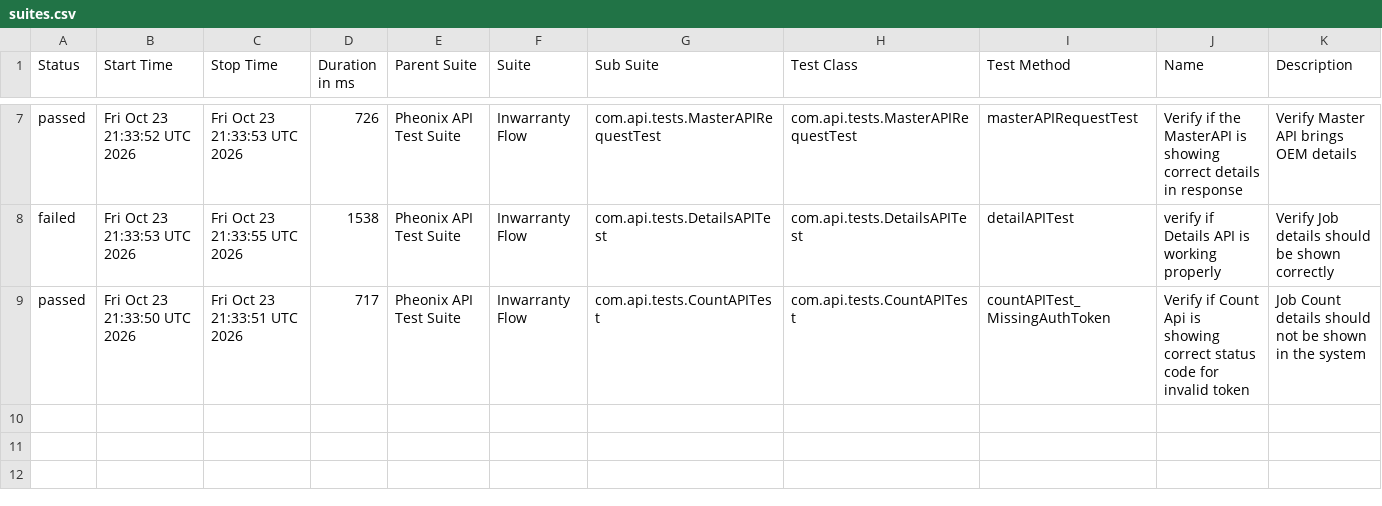
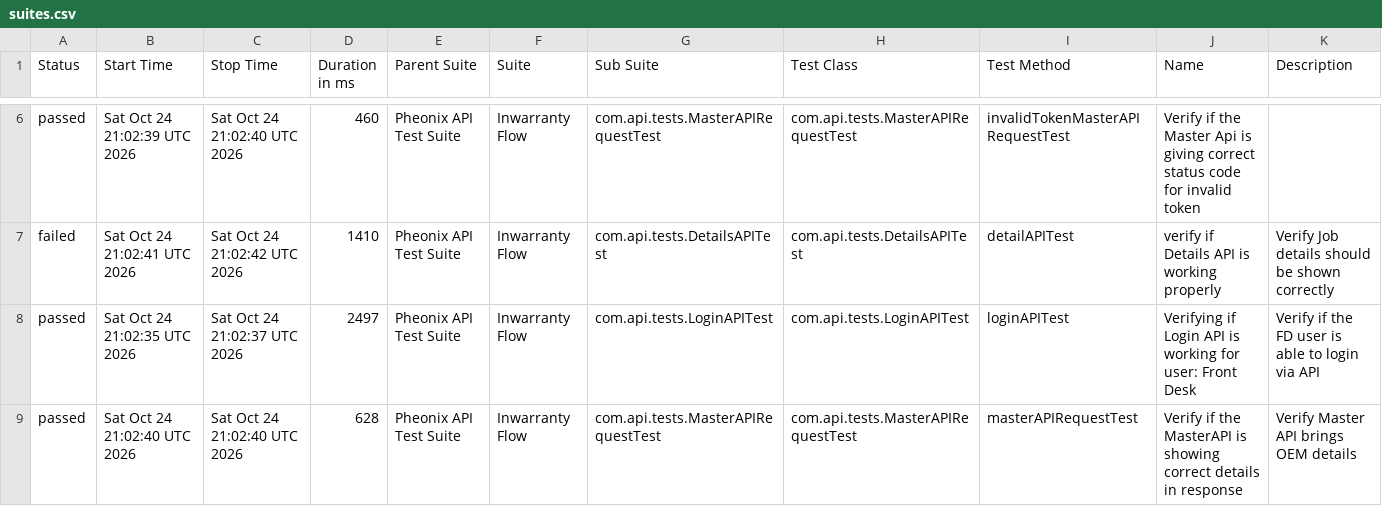
Before and after one commit to AnantKinlekar/PheonixTestAutomationFramework, a CSV file: data/suites.csv, drawn as a sheet; only a part is shown, gaps mark what is left out; the diff covers the shown part only.

```diff
--- a/data/suites.csv
+++ b/data/suites.csv
@@ -7,3 +6,4 @@
-"passed","Fri Oct 23 21:33:52 UTC 2026","Fri Oct 23 21:33:53 UTC 2026","726","Pheonix API Test Suite","Inwarranty Flow","com.api.tests.MasterAPIRequestTest","com.api.tests.MasterAPIRequestTest","masterAPIRequestTest","Verify if the MasterAPI is showing correct details in response","Verify Master API brings OEM details"
-"failed","Fri Oct 23 21:33:53 UTC 2026","Fri Oct 23 21:33:55 UTC 2026","1538","Pheonix API Test Suite","Inwarranty Flow","com.api.tests.DetailsAPITest","com.api.tests.DetailsAPITest","detailAPITest","verify if Details API is working properly","Verify Job details should be shown correctly"
-"passed","Fri Oct 23 21:33:50 UTC 2026","Fri Oct 23 21:33:51 UTC 2026","717","Pheonix API Test Suite","Inwarranty Flow","com.api.tests.CountAPITest","com.api.tests.CountAPITest","countAPITest_MissingAuthToken","Verify if Count Api is showing correct status code for invalid token","Job Count details should not be shown in the system"
+"passed","Sat Oct 24 21:02:39 UTC 2026","Sat Oct 24 21:02:40 UTC 2026","460","Pheonix API Test Suite","Inwarranty Flow","com.api.tests.MasterAPIRequestTest","com.api.tests.MasterAPIRequestTest","invalidTokenMasterAPIRequestTest","Verify if the Master Api is giving correct status code for invalid token",""
+"failed","Sat Oct 24 21:02:41 UTC 2026","Sat Oct 24 21:02:42 UTC 2026","1410","Pheonix API Test Suite","Inwarranty Flow","com.api.tests.DetailsAPITest","com.api.tests.DetailsAPITest","detailAPITest","verify if Details API is working properly","Verify Job details should be shown correctly"
+"passed","Sat Oct 24 21:02:35 UTC 2026","Sat Oct 24 21:02:37 UTC 2026","2497","Pheonix API Test Suite","Inwarranty Flow","com.api.tests.LoginAPITest","com.api.tests.LoginAPITest","loginAPITest","Verifying if Login API is working for user: Front Desk","Verify if the FD user is able to login via API"
+"passed","Sat Oct 24 21:02:40 UTC 2026","Sat Oct 24 21:02:40 UTC 2026","628","Pheonix API Test Suite","Inwarranty Flow","com.api.tests.MasterAPIRequestTest","com.api.tests.MasterAPIRequestTest","masterAPIRequestTest","Verify if the MasterAPI is showing correct details in response","Verify Master API brings OEM details"
```
Also changed, not shown: 1 removed row and 27 edited cells elsewhere in this file, data/behaviors.csv, 52 other files.
